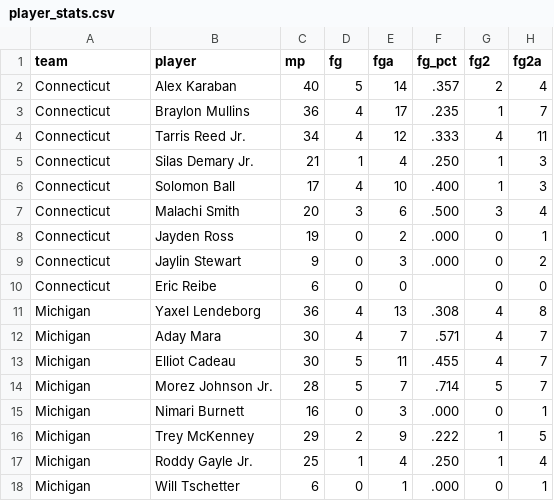
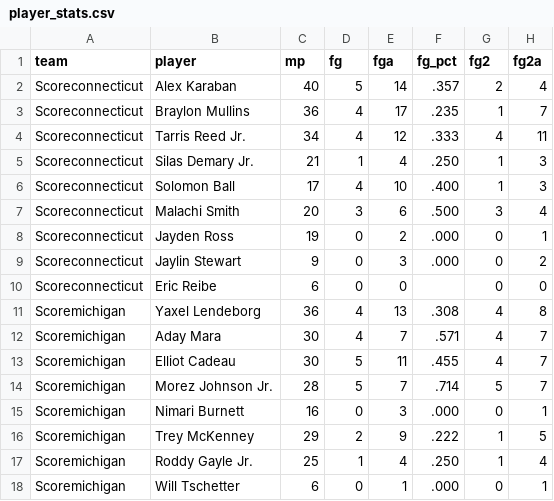
Before and after one commit to aarongoinboise/CodeCamp2026, a CSV file: demo1/player_stats.csv, drawn as a sheet; only a part is shown; the diff names each change by its address in the sheet, - before the commit and + after, or states it on an @@ line.

```diff
--- a/demo1/player_stats.csv
+++ b/demo1/player_stats.csv
-A2:A10 (team): Connecticut
+A2:A10 (team): Scoreconnecticut
-A11:A18 (team): Michigan
+A11:A18 (team): Scoremichigan
```
Also changed, not shown: 1 other file.
